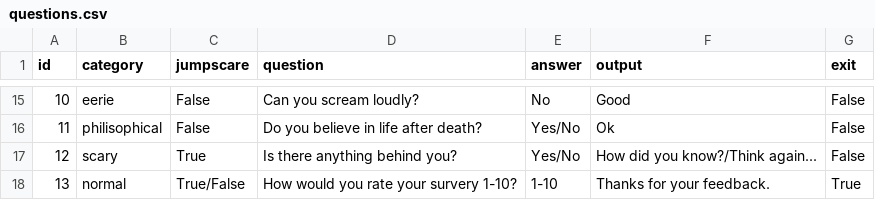
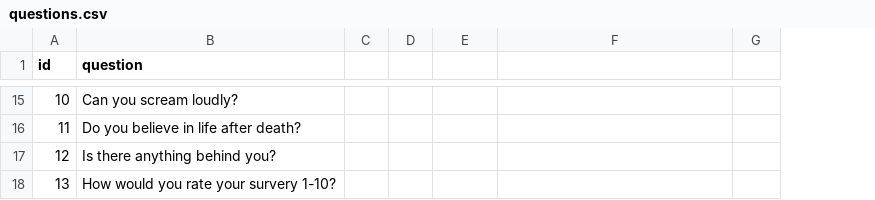
Before and after one commit to pedroesouza/tate_test, a CSV file: questions.csv, drawn as a sheet; only a part is shown, gaps mark what is left out; removed rows and columns are numbered as before the commit, all else as after; the diff covers the shown part only; the diff names each change by its address in the sheet, - before the commit and + after, or states it on an @@ line.

```diff
--- a/questions.csv
+++ b/questions.csv
-column B (category), rows 15-18: eerie | philisophical | scary | normal
-column C (jumpscare), rows 15-18: False | False | True | True/False
+column C, empty
+column D, empty
-E1: answer
+E1: (empty)
-F1: output
+F1: (empty)
-G1: exit
+G1: (empty)
-E15: No
+E15: (empty)
-F15: Good
+F15: (empty)
-G15:G17: False
+G15:G17: (empty)
-E16:E17: Yes/No
+E16:E17: (empty)
-F16: Ok
+F16: (empty)
-F17: How did you know?/Think again...
+F17: (empty)
-E18: 1-10
+E18: (empty)
-F18: Thanks for your feedback.
+F18: (empty)
-G18: True
+G18: (empty)
```
Also changed, not shown: 38 edited cells elsewhere in this file, 1 other file.
